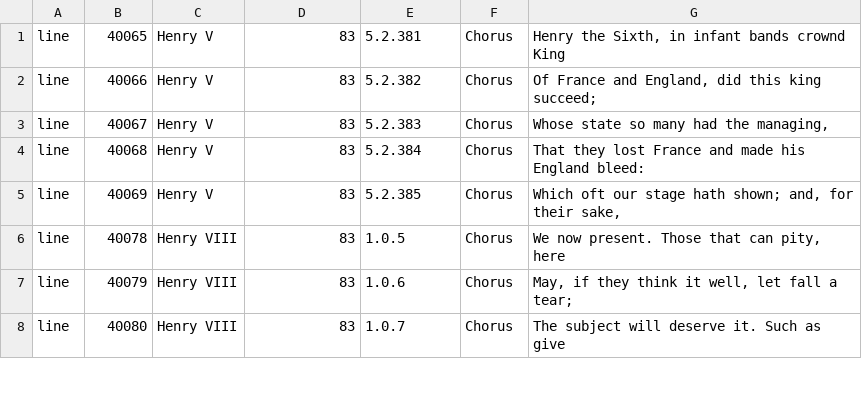
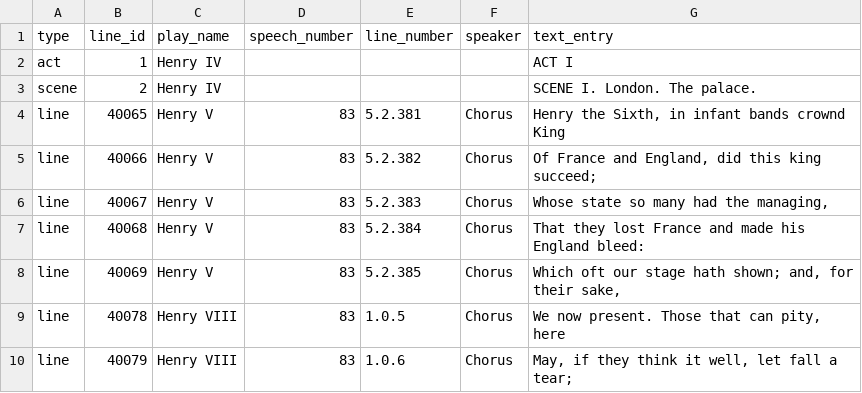
Before and after one commit to stormasm/nudata, a CSV file: csv/shakespeare.csv, drawn as a sheet; only a part is shown; the shorter side is filled out with more unchanged rows.

Commit message:
mw

```diff
--- a/csv/shakespeare.csv
+++ b/csv/shakespeare.csv
@@ -1 +1,4 @@
+type,line_id,play_name,speech_number,line_number,speaker,text_entry
+act,1,Henry IV,,,,ACT I
+scene,2,Henry IV,,,,SCENE I. London. The palace.
 line,40065,Henry V,83,5.2.381,Chorus,"Henry the Sixth, in infant bands crownd King"
```
